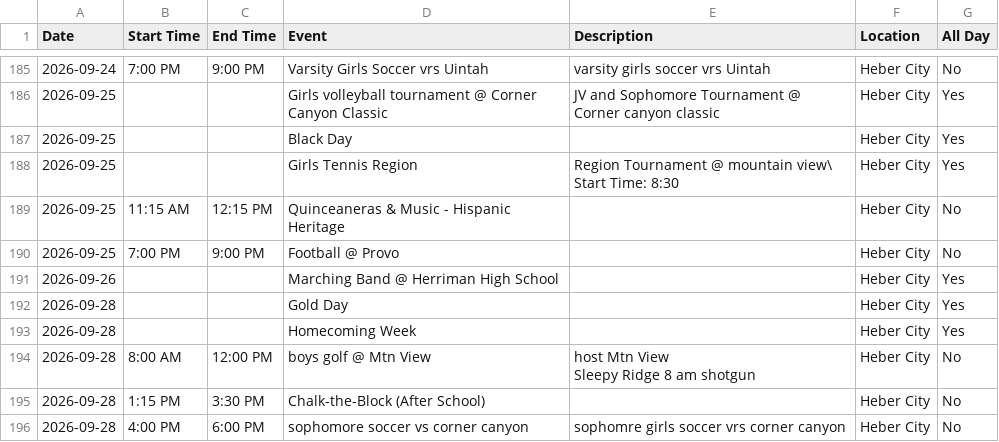
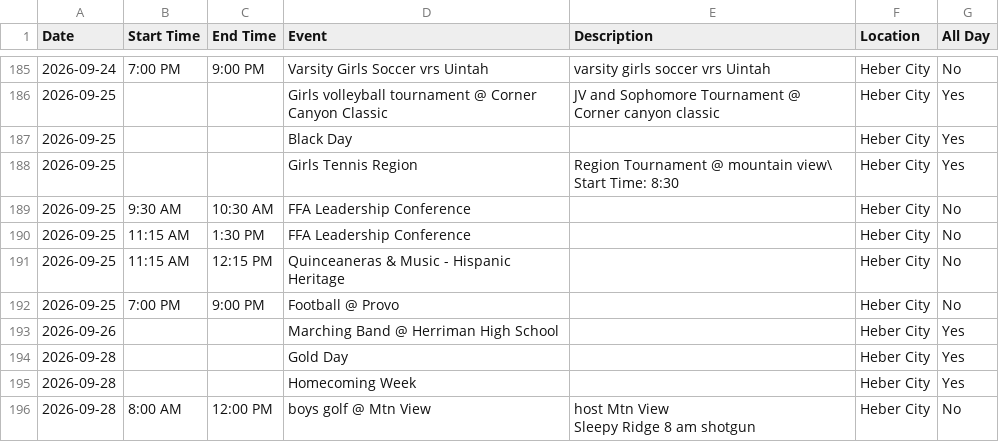
Before and after one commit to rmawhinney12/DK-Calendar, a CSV file: wasatch_vega_calendar.csv, drawn as a sheet; only a part is shown, gaps mark what is left out; the shorter side is filled out with more unchanged rows; the diff names each change by its address in the sheet, - before the commit and + after, or states it on an @@ line.

```diff
--- a/wasatch_vega_calendar.csv
+++ b/wasatch_vega_calendar.csv
+row 189: 2026-09-25 | 9:30 AM | 10:30 AM | FFA Leadership Conference |  | Heber City | No
+row 190: 2026-09-25 | 11:15 AM | 1:30 PM | FFA Leadership Conference |  | Heber City | No
```
Also changed, not shown: combined_calendar.csv, deer_creek_vega_calendar.csv, 2 other files.
